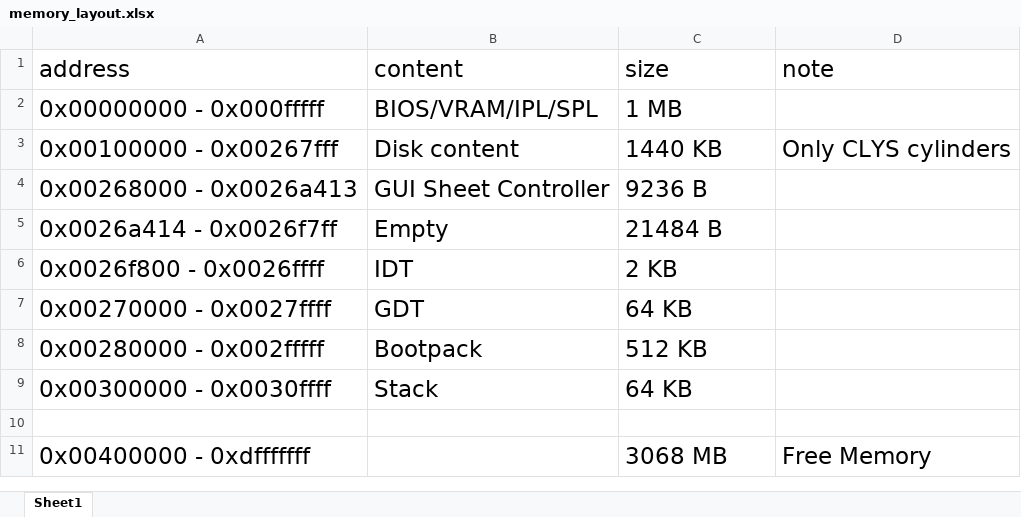
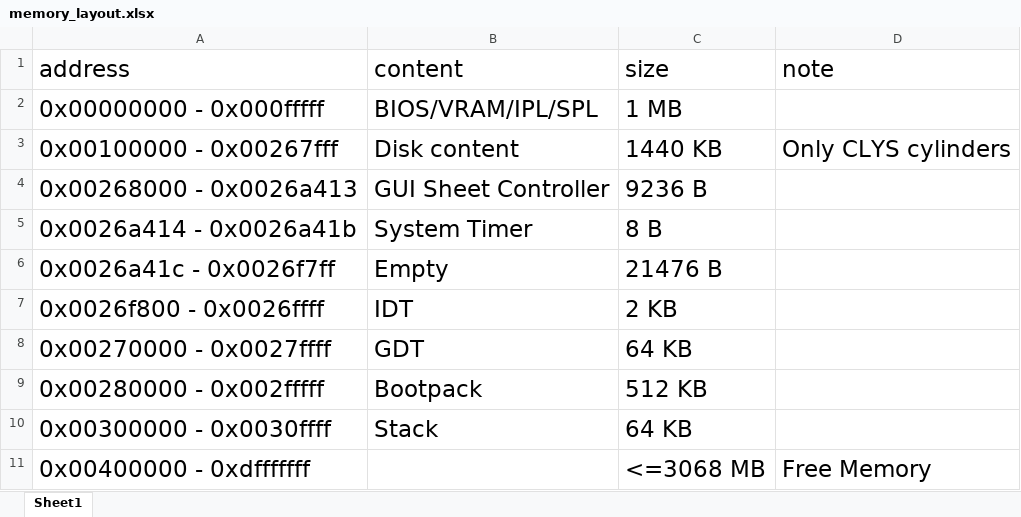
Before and after one commit to wuyuanpei/MyOS, an Excel workbook: MyOS/memory_layout.xlsx, sheet Sheet1, drawn as a sheet; values as stored, in another font and other column widths than the file's, no borders; removed rows and columns are numbered as before the commit, all else as after; the diff names each change by its address in the sheet, - before the commit and + after, or states it on an @@ line.

Commit message:
timer and screen setup finished

```diff
--- a/MyOS/memory_layout.xlsx (sheet Sheet1)
+++ b/MyOS/memory_layout.xlsx (sheet Sheet1)
+row 5: 0x0026a414 - 0x0026a41b | System Timer | 8 B
-A6 (address): 0x0026a414 - 0x0026f7ff
+A6 (address): 0x0026a41c - 0x0026f7ff
-C6 (size): 21484 B
+C6 (size): 21476 B
-row 10: (empty)
-C11 (size): 3068 MB
+C11 (size): <=3068 MB
```
Also changed, not shown: 20 other files.
